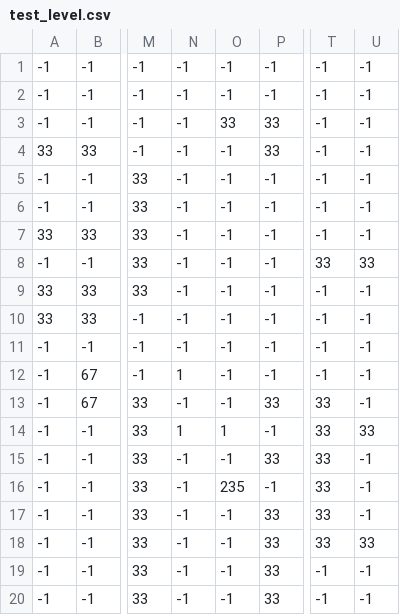
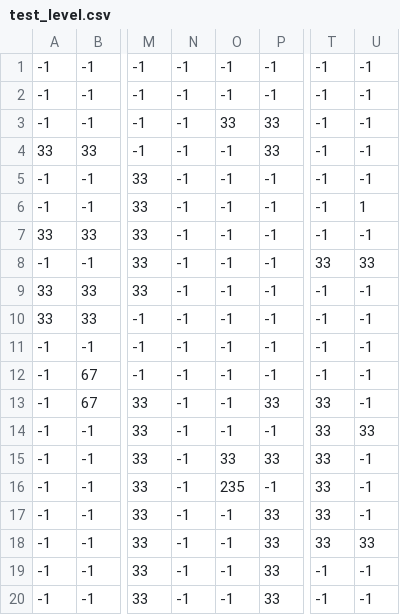
Before and after one commit to vits-hugs/Trabalho_Jogo, a CSV file: test_level.csv, drawn as a sheet; only a part is shown, gaps mark what is left out; the diff names each change by its address in the sheet, - before the commit and + after, or states it on an @@ line.

```diff
--- a/test_level.csv
+++ b/test_level.csv
-U6: -1
+U6: 1
-N12: 1
+N12: -1
-N14: 1
+N14: -1
-O14: 1
+O14: -1
-O15: -1
+O15: 33
```
Also changed, not shown: faz.csv, 33 other files.
